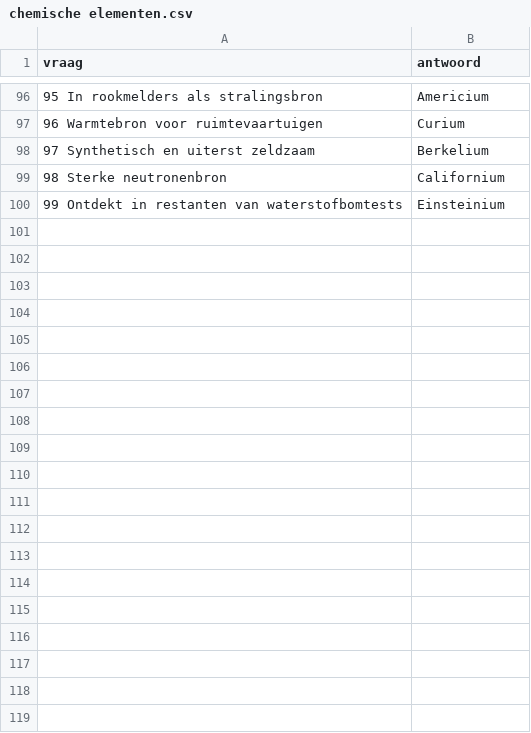
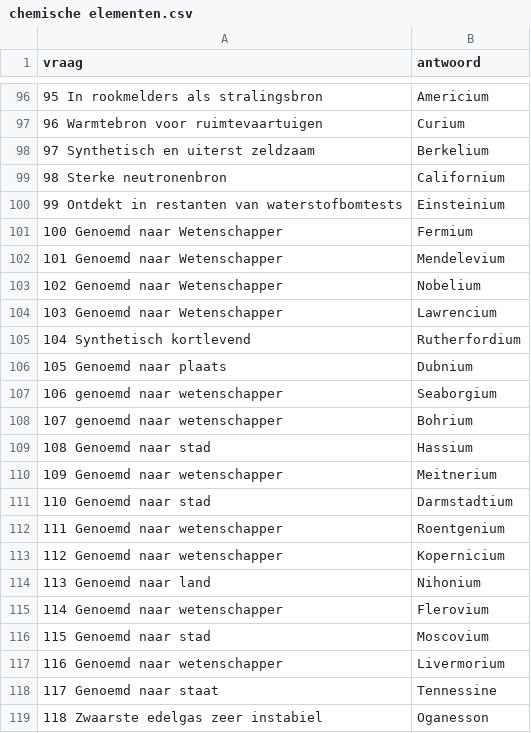
Before and after one commit to DieterVerhofstadt/quizapp, a CSV file: csv/chemische elementen.csv, drawn as a sheet; only a part is shown, gaps mark what is left out.

Commit message:
Update chemische elementen.csv

```diff
--- a/csv/chemische elementen.csv
+++ b/csv/chemische elementen.csv
@@ -100 +100,20 @@ vraag,antwoord
 99 Ontdekt in restanten van waterstofbomtests,Einsteinium
+100 Genoemd naar Wetenschapper,Fermium
+101 Genoemd naar Wetenschapper,Mendelevium
+102 Genoemd naar Wetenschapper,Nobelium
+103 Genoemd naar Wetenschapper,Lawrencium
+104 Synthetisch kortlevend,Rutherfordium
+105 Genoemd naar plaats,Dubnium
+106 genoemd naar wetenschapper,Seaborgium
+107 genoemd naar wetenschapper,Bohrium
+108 Genoemd naar stad,Hassium
+109 Genoemd naar wetenschapper,Meitnerium
+110 Genoemd naar stad,Darmstadtium
+111 Genoemd naar  wetenschapper,Roentgenium
+112 Genoemd naar  wetenschapper,Kopernicium
+113 Genoemd naar land,Nihonium
+114 Genoemd naar wetenschapper,Flerovium
+115 Genoemd naar stad,Moscovium
+116 Genoemd naar  wetenschapper,Livermorium
+117 Genoemd naar staat,Tennessine
+118 Zwaarste edelgas zeer instabiel,Oganesson
```
